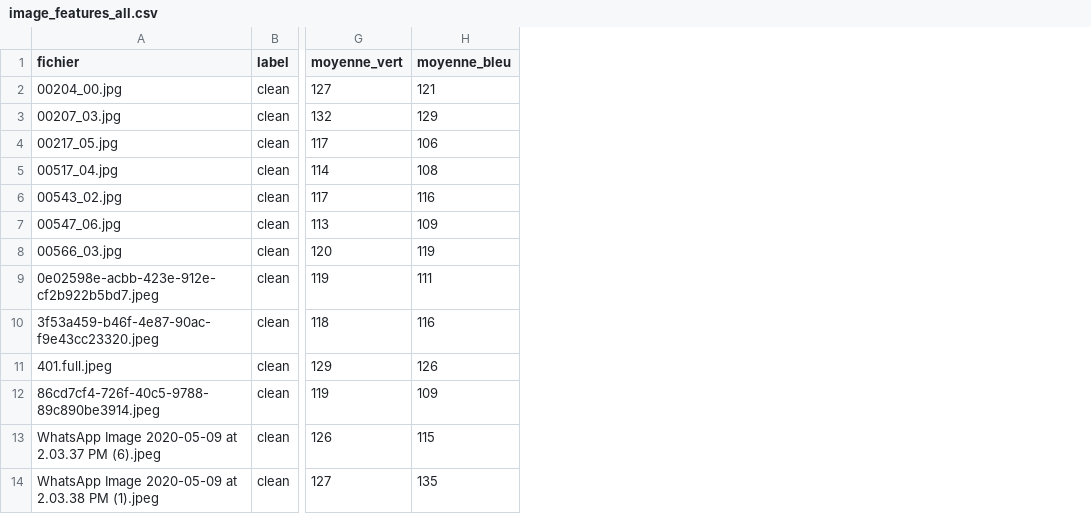
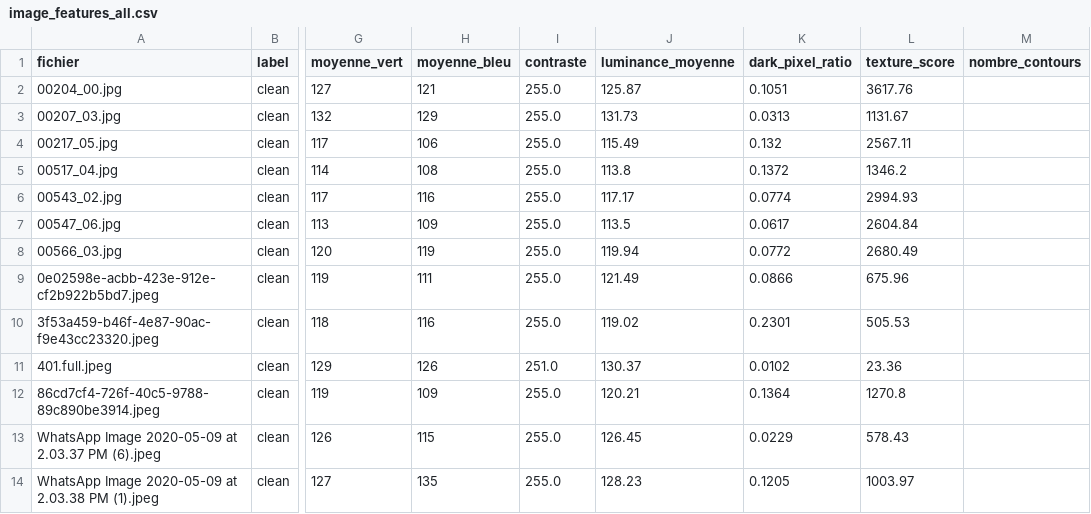
Before and after one commit to skiroo/Binsight, a CSV file: backend/tools/image_features_all.csv, drawn as a sheet; only a part is shown, gaps mark what is left out; the diff names each change by its address in the sheet, - before the commit and + after, or states it on an @@ line.

```diff
--- a/backend/tools/image_features_all.csv
+++ b/backend/tools/image_features_all.csv
+column I (contraste), rows 2-14: 255.0 | 255.0 | 255.0 | 255.0 | 255.0 | 255.0 | 255.0 | 255.0 | 255.0 | 251.0 | 255.0 | 255.0 | 255.0
+column J (luminance_moyenne), rows 2-14: 125.87 | 131.73 | 115.49 | 113.8 | 117.17 | 113.5 | 119.94 | 121.49 | 119.02 | 130.37 | 120.21 | 126.45 | 128.23
+column K (dark_pixel_ratio), rows 2-14: 0.1051 | 0.0313 | 0.132 | 0.1372 | 0.0774 | 0.0617 | 0.0772 | 0.0866 | 0.2301 | 0.0102 | 0.1364 | 0.0229 | 0.1205
+column L (texture_score), rows 2-14: 3617.76 | 1131.67 | 2567.11 | 1346.2 | 2994.93 | 2604.84 | 2680.49 | 675.96 | 505.53 | 23.36 | 1270.8 | 578.43 | 1003.97
+column M (nombre_contours), empty
```
Also changed, not shown: 20 other files.
